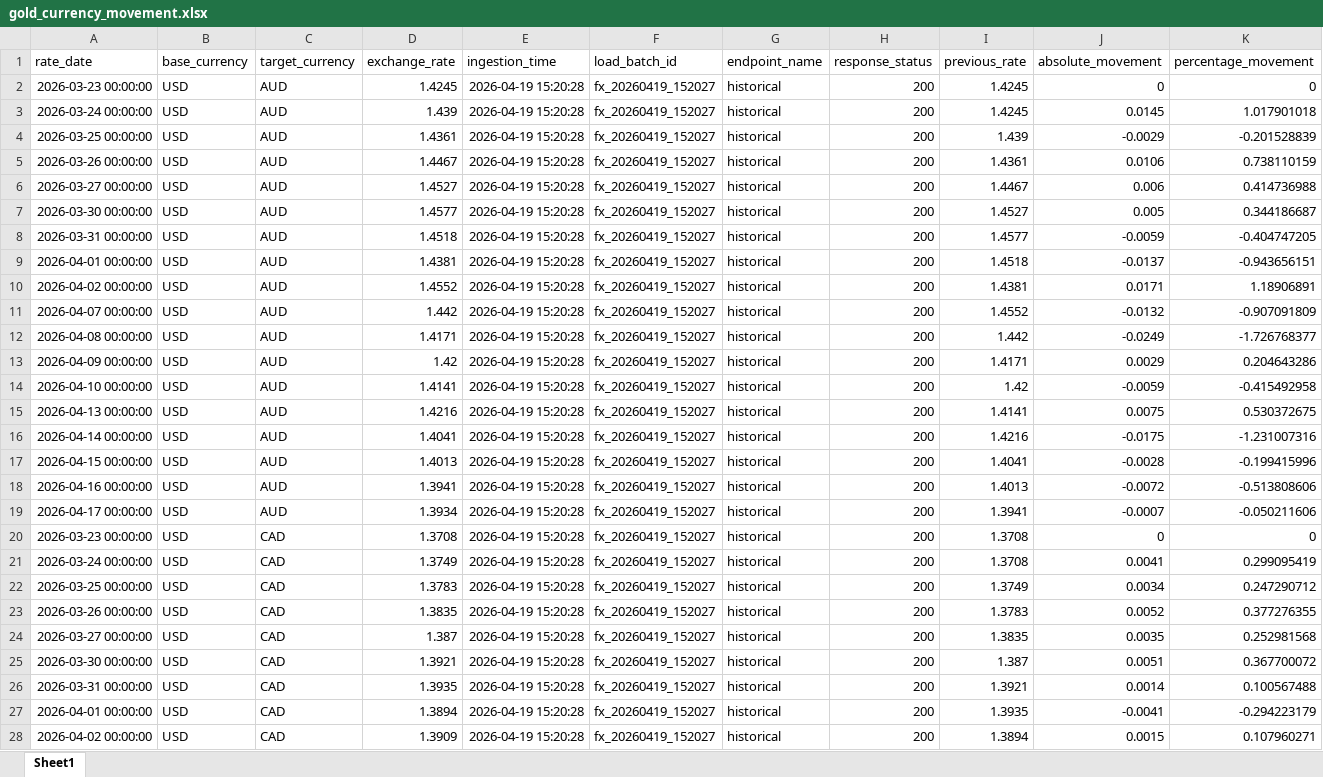
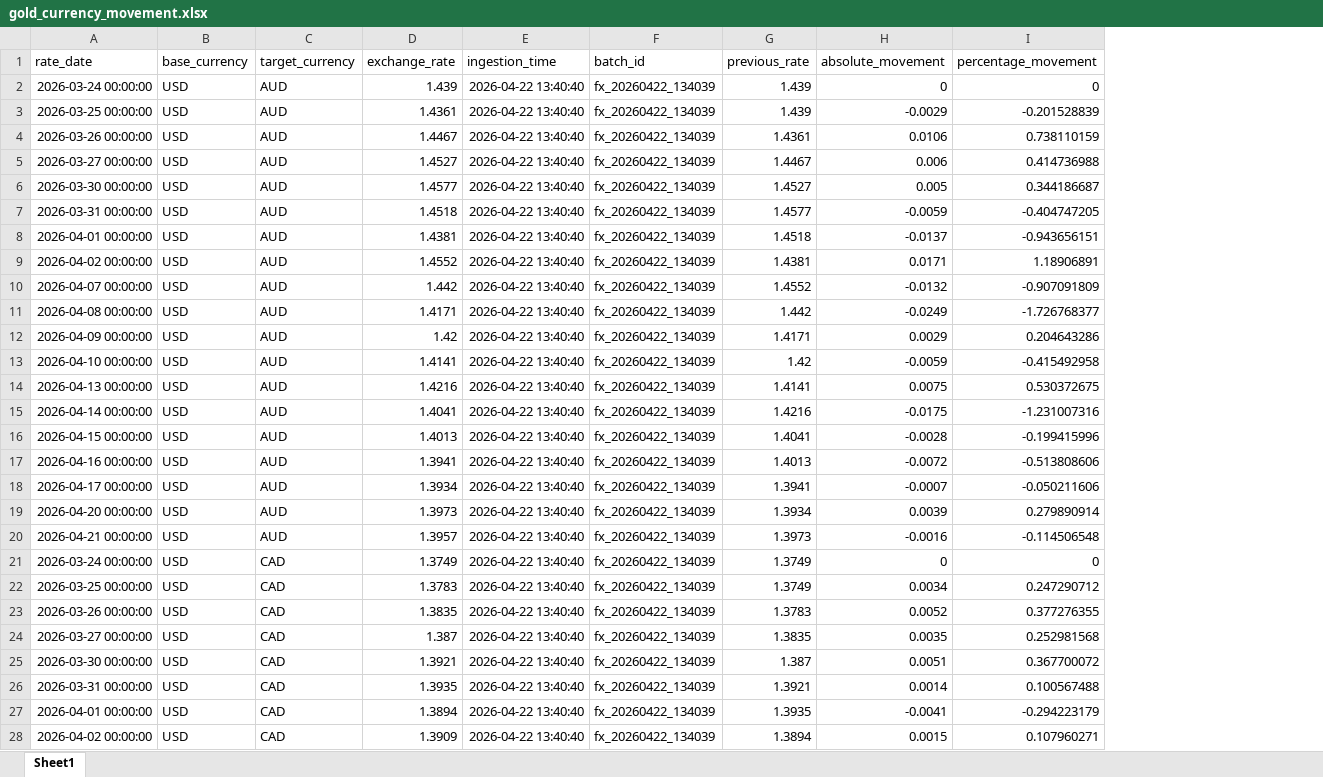
Before and after one commit to gaur-Akshat/foreign_exchange_rates_pipeline, an Excel workbook: fx_pipeline/data/gold/marts/excel/gold_currency_movement.xlsx, sheet Sheet1, drawn as a sheet; only a part is shown; values as stored, in another font and other column widths than the file's, no borders; removed rows and columns are numbered as before the commit, all else as after; the diff covers the shown part only; the diff names each change by its address in the sheet, - before the commit and + after, or states it on an @@ line.

```diff
--- a/fx_pipeline/data/gold/marts/excel/gold_currency_movement.xlsx (sheet Sheet1)
+++ b/fx_pipeline/data/gold/marts/excel/gold_currency_movement.xlsx (sheet Sheet1)
-column F (load_batch_id), rows 3-19: all fx_20260419_152027; rows 21-28: all fx_20260419_152027
-column G (endpoint_name), rows 3-19: all historical; rows 21-28: all historical
-column H (response_status), rows 3-19: all 200; rows 21-28: all 200
+column F (batch_id), rows 2-18: all fx_20260422_134039; rows 21-28: all fx_20260422_134039
-row 2: 2026-03-23 00:00:00 | USD | AUD | 1.4245 | 2026-04-19 15:20:28 | fx_20260419_152027 | historical | 200 | 1.4245 | 0 | 0
-E2:E18 (ingestion_time): 2026-04-19 15:20:28
+E2:E18 (ingestion_time): 2026-04-22 13:40:40
-G2 (previous_rate): 1.4245
+G2 (previous_rate): 1.439
-H2 (absolute_movement): 0.0145
+H2 (absolute_movement): 0
-I2 (percentage_movement): 1.017901018
+I2 (percentage_movement): 0
-row 20: 2026-03-23 00:00:00 | USD | CAD | 1.3708 | 2026-04-19 15:20:28 | fx_20260419_152027 | historical | 200 | 1.3708 | 0 | 0
+row 19: 2026-04-20 00:00:00 | USD | AUD | 1.3973 | 2026-04-22 13:40:40 | fx_20260422_134039 | 1.3934 | 0.0039 | 0.279890914
+row 20: 2026-04-21 00:00:00 | USD | AUD | 1.3957 | 2026-04-22 13:40:40 | fx_20260422_134039 | 1.3973 | -0.0016 | -0.114506548
-E21:E28 (ingestion_time): 2026-04-19 15:20:28
+E21:E28 (ingestion_time): 2026-04-22 13:40:40
-G21 (previous_rate): 1.3708
+G21 (previous_rate): 1.3749
-H21 (absolute_movement): 0.0041
+H21 (absolute_movement): 0
-I21 (percentage_movement): 0.299095419
+I21 (percentage_movement): 0
```
Also changed, not shown: other rows of this sheet, fx_pipeline/data/gold/marts/excel/gold_conversion_reference.xlsx, fx_pipeline/data/gold/marts/excel/gold_daily_currency_rates.xlsx, 44 other files.
